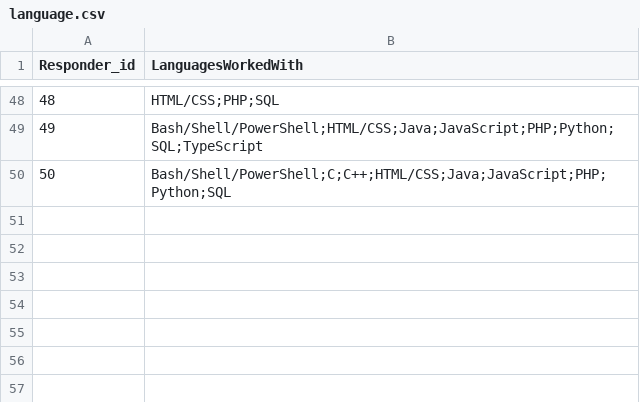
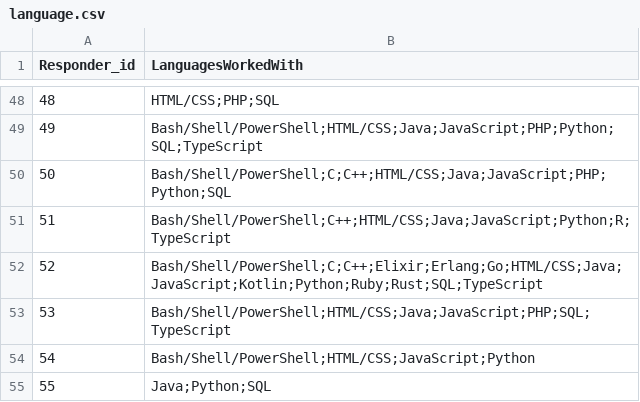
Before and after one commit to TDMwangi/DataVisualization, a CSV file: language.csv, drawn as a sheet; only a part is shown, gaps mark what is left out; the diff names each change by its address in the sheet, - before the commit and + after, or states it on an @@ line.

Commit message:
Initial Commit

```diff
--- a/language.csv
+++ b/language.csv
+row 51: 51 | Bash/Shell/PowerShell;C++;HTML/CSS;Java;JavaScript;Python;R;TypeScript
+row 52: 52 | Bash/Shell/PowerShell;C;C++;Elixir;Erlang;Go;HTML/CSS;Java;JavaScript;Kotlin;Python;Ruby;Rust;SQL;TypeScript
+row 53: 53 | Bash/Shell/PowerShell;HTML/CSS;Java;JavaScript;PHP;SQL;TypeScript
+row 54: 54 | Bash/Shell/PowerShell;HTML/CSS;JavaScript;Python
+row 55: 55 | Java;Python;SQL
```
